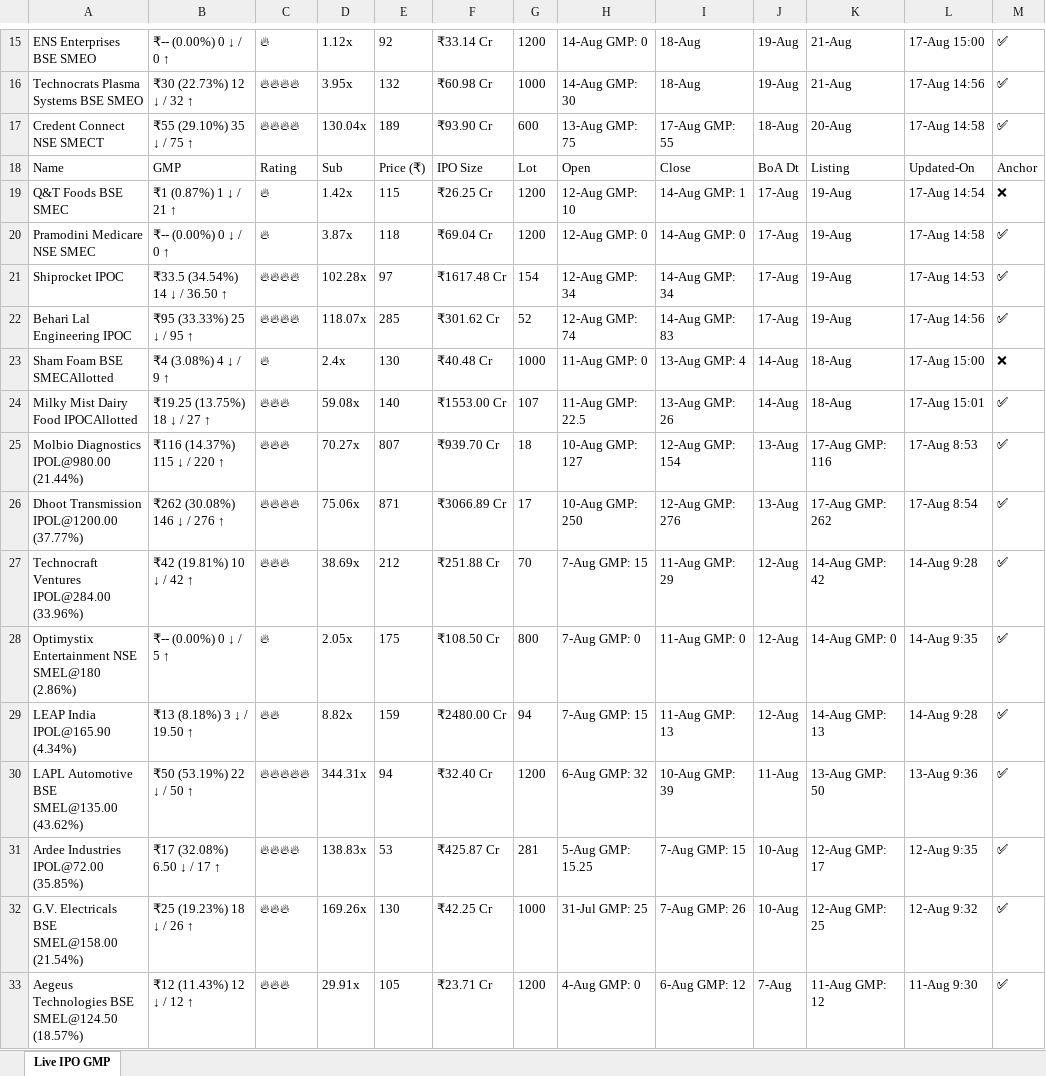
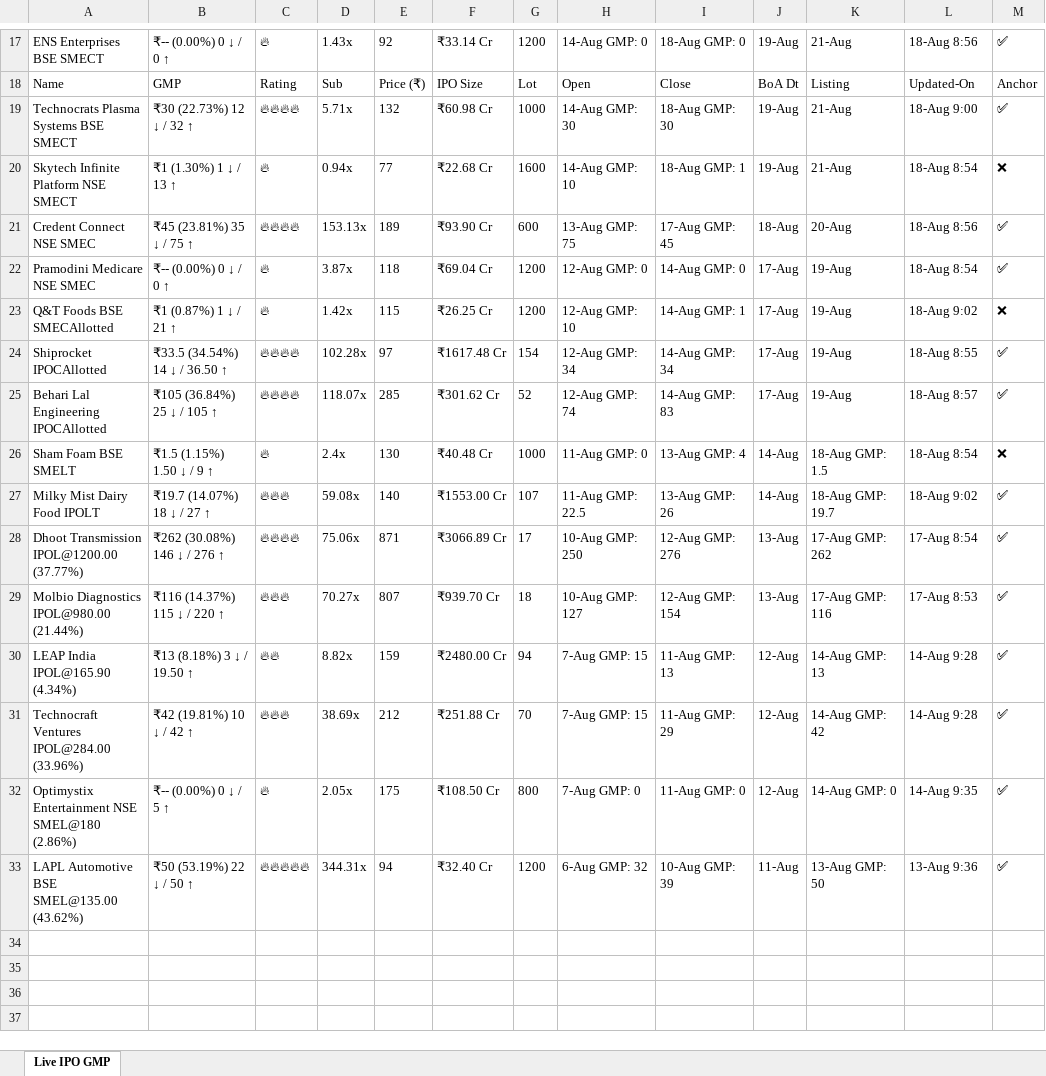
Before and after one commit to ayushpdkushwaha1/ipo-gmp-bot, an Excel workbook: files/gmp.xlsx, sheet Live IPO GMP, drawn as a sheet; only a part is shown, gaps mark what is left out; values as stored, in another font and other column widths than the file's, no borders; removed rows and columns are numbered as before the commit, all else as after; the diff covers the shown part only; the diff names each change by its address in the sheet, - before the commit and + after, or states it on an @@ line.

```diff
--- a/files/gmp.xlsx (sheet Live IPO GMP)
+++ b/files/gmp.xlsx (sheet Live IPO GMP)
-A17: ENS Enterprises BSE SMEO
+A17: ENS Enterprises BSE SMECT
-D17: 1.12x
+D17: 1.43x
-I17: 18-Aug
+I17: 18-Aug GMP: 0
-L17: 17-Aug 15:00
+L17: 18-Aug 8:56
-row 16: Technocrats Plasma Systems BSE SMEO | ₹30 (22.73%) 12 ↓ / 32 ↑ | 🔥🔥🔥🔥 | 3.95x | 132 | ₹60.98 Cr | 1000 | 14-Aug GMP: 30 | 18-Aug | 19-Aug | 21-Aug | 17-Aug 14:56 | ✅
-row 17: Credent Connect NSE SMECT | ₹55 (29.10%) 35 ↓ / 75 ↑ | 🔥🔥🔥🔥 | 130.04x | 189 | ₹93.90 Cr | 600 | 13-Aug GMP: 75 | 17-Aug GMP: 55 | 18-Aug | 20-Aug | 17-Aug 14:58 | ✅
-row 19: Q&T Foods BSE SMEC | ₹1 (0.87%) 1 ↓ / 21 ↑ | 🔥 | 1.42x | 115 | ₹26.25 Cr | 1200 | 12-Aug GMP: 10 | 14-Aug GMP: 1 | 17-Aug | 19-Aug | 17-Aug 14:54 | ❌
+row 19: Technocrats Plasma Systems BSE SMECT | ₹30 (22.73%) 12 ↓ / 32 ↑ | 🔥🔥🔥🔥 | 5.71x | 132 | ₹60.98 Cr | 1000 | 14-Aug GMP: 30 | 18-Aug GMP: 30 | 19-Aug | 21-Aug | 18-Aug 9:00 | ✅
+row 20: Skytech Infinite Platform NSE SMECT | ₹1 (1.30%) 1 ↓ / 13 ↑ | 🔥 | 0.94x | 77 | ₹22.68 Cr | 1600 | 14-Aug GMP: 10 | 18-Aug GMP: 1 | 19-Aug | 21-Aug | 18-Aug 8:54 | ❌
+row 21: Credent Connect NSE SMEC | ₹45 (23.81%) 35 ↓ / 75 ↑ | 🔥🔥🔥🔥 | 153.13x | 189 | ₹93.90 Cr | 600 | 13-Aug GMP: 75 | 17-Aug GMP: 45 | 18-Aug | 20-Aug | 18-Aug 8:56 | ✅
-L22: 17-Aug 14:58
+L22: 18-Aug 8:54
+row 23: Q&T Foods BSE SMECAllotted | ₹1 (0.87%) 1 ↓ / 21 ↑ | 🔥 | 1.42x | 115 | ₹26.25 Cr | 1200 | 12-Aug GMP: 10 | 14-Aug GMP: 1 | 17-Aug | 19-Aug | 18-Aug 9:02 | ❌
-A24: Shiprocket IPOC
+A24: Shiprocket IPOCAllotted
-L24: 17-Aug 14:53
+L24: 18-Aug 8:55
-A25: Behari Lal Engineering IPOC
+A25: Behari Lal Engineering IPOCAllotted
-B25: ₹95 (33.33%) 25 ↓ / 95 ↑
+B25: ₹105 (36.84%) 25 ↓ / 105 ↑
-L25: 17-Aug 14:56
+L25: 18-Aug 8:57
-A26: Sham Foam BSE SMECAllotted
+A26: Sham Foam BSE SMELT
-B26: ₹4 (3.08%) 4 ↓ / 9 ↑
+B26: ₹1.5 (1.15%) 1.50 ↓ / 9 ↑
-K26: 18-Aug
+K26: 18-Aug GMP: 1.5
-L26: 17-Aug 15:00
+L26: 18-Aug 8:54
-A27: Milky Mist Dairy Food IPOCAllotted
+A27: Milky Mist Dairy Food IPOLT
-B27: ₹19.25 (13.75%) 18 ↓ / 27 ↑
+B27: ₹19.7 (14.07%) 18 ↓ / 27 ↑
-K27: 18-Aug
+K27: 18-Aug GMP: 19.7
-L27: 17-Aug 15:01
+L27: 18-Aug 9:02
@@ row 26 moved to row 28: Dhoot Transmission IPOL@1200.00 (37.77%) @@
@@ row 29 moved to row 30: LEAP India IPOL@165.90 (4.34%) @@
-row 31: Ardee Industries IPOL@72.00 (35.85%) | ₹17 (32.08%) 6.50 ↓ / 17 ↑ | 🔥🔥🔥🔥 | 138.83x | 53 | ₹425.87 Cr | 281 | 5-Aug GMP: 15.25 | 7-Aug GMP: 15 | 10-Aug | 12-Aug GMP: 17 | 12-Aug 9:35 | ✅
-row 32: G.V. Electricals BSE SMEL@158.00 (21.54%) | ₹25 (19.23%) 18 ↓ / 26 ↑ | 🔥🔥🔥 | 169.26x | 130 | ₹42.25 Cr | 1000 | 31-Jul GMP: 25 | 7-Aug GMP: 26 | 10-Aug | 12-Aug GMP: 25 | 12-Aug 9:32 | ✅
-row 33: Aegeus Technologies BSE SMEL@124.50 (18.57%) | ₹12 (11.43%) 12 ↓ / 12 ↑ | 🔥🔥🔥 | 29.91x | 105 | ₹23.71 Cr | 1200 | 4-Aug GMP: 0 | 6-Aug GMP: 12 | 7-Aug | 11-Aug GMP: 12 | 11-Aug 9:30 | ✅
```
Also changed, not shown: 5 added rows, 3 removed rows and 25 edited cells elsewhere in this sheet, files/Mainboard_IPOs.xlsx, files/SME_IPOs.xlsx, 2 other files.
